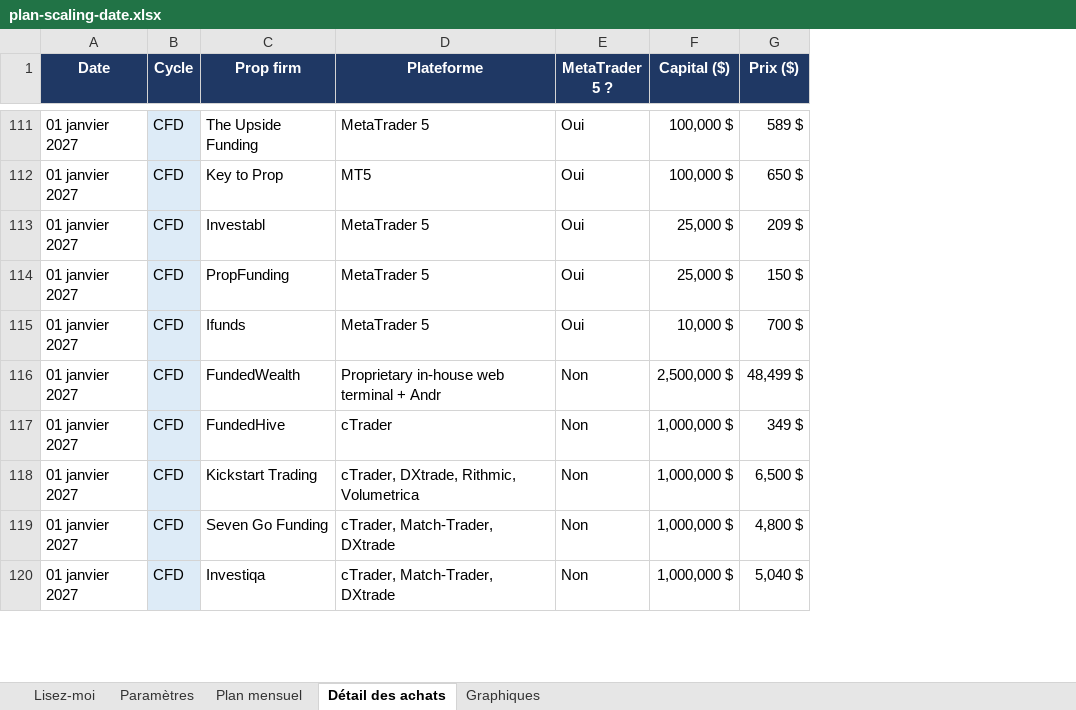
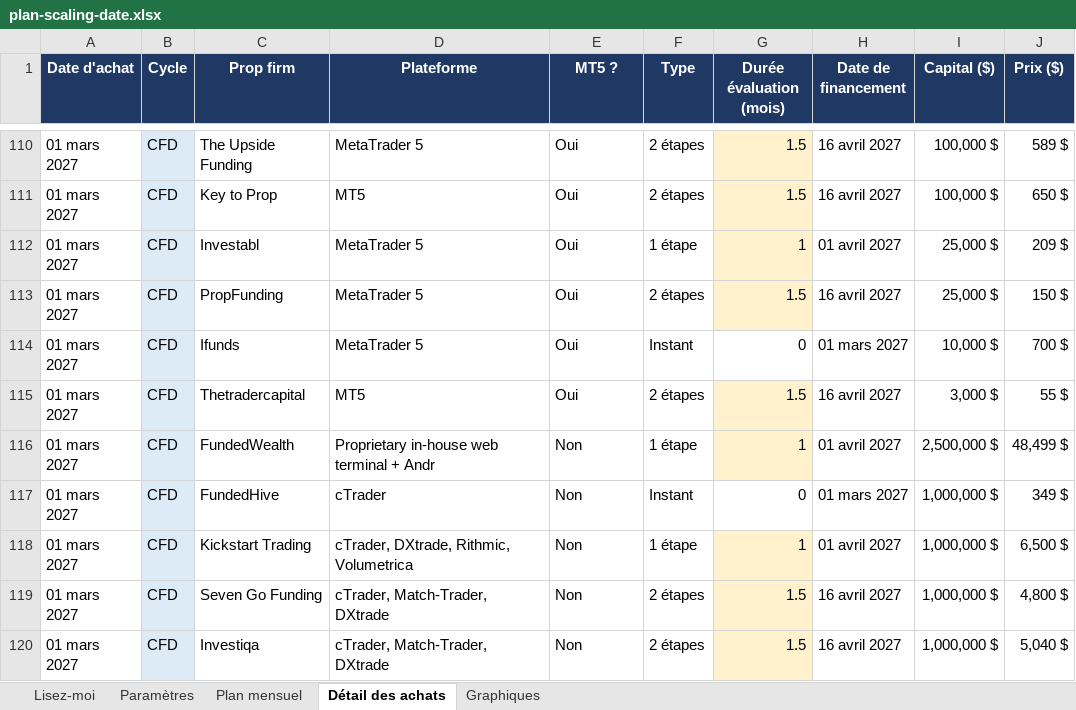
Before and after one commit to mahjoubyanis01-lang/trading-journal, an Excel workbook: docs/plan-scaling-date.xlsx, sheet Détail des achats, drawn as a sheet; only a part is shown, gaps mark what is left out; values as stored, in another font and other column widths than the file's, no borders; removed rows and columns are numbered as before the commit, all else as after; the diff covers the shown part only; the diff names each change by its address in the sheet, - before the commit and + after, or states it on an @@ line.

```diff
--- a/docs/plan-scaling-date.xlsx (sheet Détail des achats)
+++ b/docs/plan-scaling-date.xlsx (sheet Détail des achats)
-column A (Date), rows 111-120: all 01 janvier 2027
+column A (Date d'achat), rows 110-114: all 01 mars 2027; rows 116-120: all 01 mars 2027
+column F (Type), rows 110-114: 2 étapes | 2 étapes | 1 étape | 2 étapes | Instant; rows 116-120: 1 étape | Instant | 1 étape | 2 étapes | 2 étapes
+column G (Durée évaluation (mois)), rows 110-114: 1.5 | 1.5 | 1 | 1.5 | 0; rows 116-120: 1 | 0 | 1 | 1.5 | 1.5
+column H (Date de financement), rows 110-114: 16 avril 2027 | 16 avril 2027 | 01 avril 2027 | 16 avril 2027 | 01 mars 2027; rows 116-120: 01 avril 2027 | 01 mars 2027 | 01 avril 2027 | 16 avril 2027 | 16 avril 2027
-E1: MetaTrader 5 ?
+E1: MT5 ?
@@ row 11 moved to row 115: 01 mars 2027 @@
```
Also changed, not shown: 8 moved rows elsewhere in this sheet, sheet Plan mensuel, sheet Lisez-moi, charts or pictures, docs/plan-scaling-propfirmmatch.xlsx.
